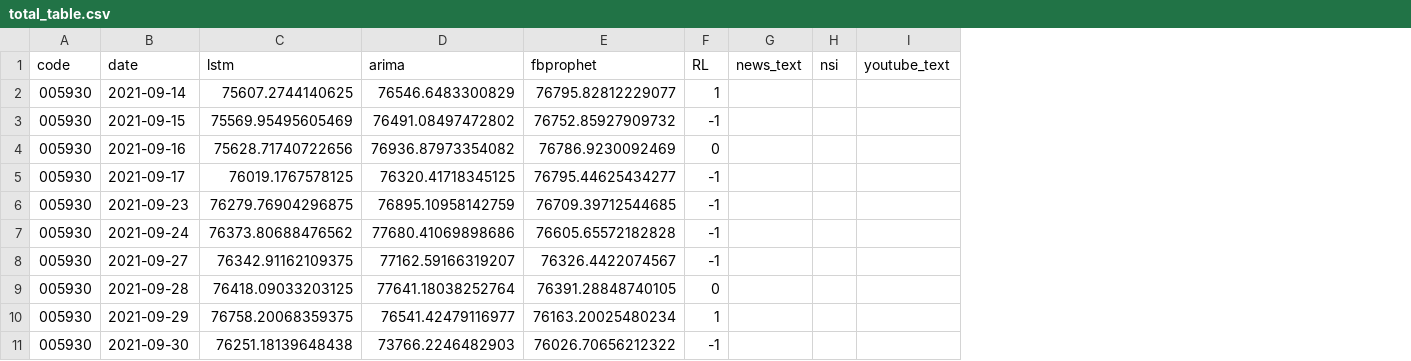
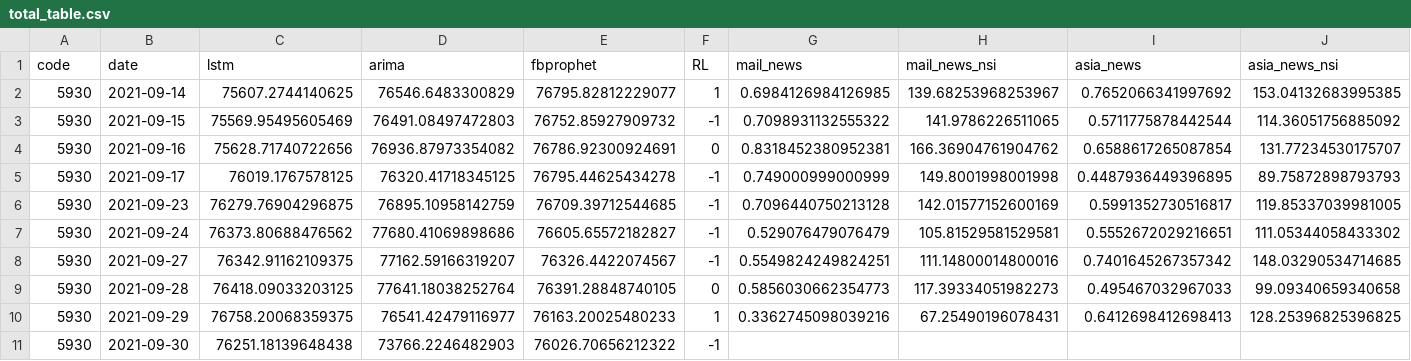
Before and after one commit to chaerui7967/stock_predict_news_and_youtube, a CSV file: result/total_table.csv, drawn as a sheet; only a part is shown; removed rows and columns are numbered as before the commit, all else as after; the diff names each change by its address in the sheet, - before the commit and + after, or states it on an @@ line.

```diff
--- a/result/total_table.csv
+++ b/result/total_table.csv
-column G (news_text), empty
-column H (nsi), empty
-column I (youtube_text), empty
+column G (mail_news), rows 2-10: 0.6984126984126985 | 0.7098931132555322 | 0.8318452380952381 | 0.749000999000999 | 0.7096440750213128 | 0.529076479076479 | 0.5549824249824251 | 0.5856030662354773 | 0.3362745098039216
+column H (mail_news_nsi), rows 2-10: 139.68253968253967 | 141.9786226511065 | 166.36904761904762 | 149.8001998001998 | 142.01577152600169 | 105.81529581529581 | 111.14800014800016 | 117.39334051982273 | 67.25490196078431
+column I (asia_news), rows 2-10: 0.7652066341997692 | 0.5711775878442544 | 0.6588617265087854 | 0.4487936449396895 | 0.5991352730516817 | 0.5552672029216651 | 0.7401645267357342 | 0.495467032967033 | 0.6412698412698413
+column J (asia_news_nsi), rows 2-10: 153.04132683995385 | 114.36051756885092 | 131.77234530175707 | 89.75872898793793 | 119.85337039981005 | 111.05344058433302 | 148.03290534714685 | 99.09340659340658 | 128.25396825396825
-A2:A11 (code): 005930
+A2:A11 (code): 5930
-D3 (arima): 76491.08497472802
+D3 (arima): 76491.08497472803
-E4 (fbprophet): 76786.9230092469
+E4 (fbprophet): 76786.92300924691
-E5 (fbprophet): 76795.44625434277
+E5 (fbprophet): 76795.44625434278
-E7 (fbprophet): 76605.65572182828
+E7 (fbprophet): 76605.65572182827
-E10 (fbprophet): 76163.20025480234
+E10 (fbprophet): 76163.20025480233
```
Also changed, not shown: 3 other files.
